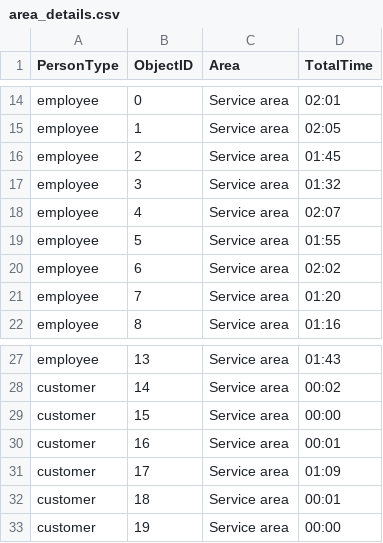
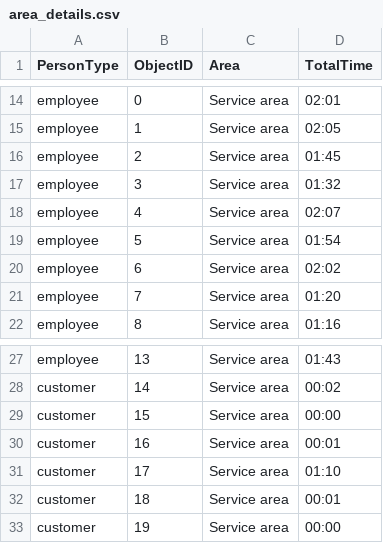
Before and after one commit to nishiltejani/Employee-Activity-Monitoring, a CSV file: area_details.csv, drawn as a sheet; only a part is shown, gaps mark what is left out.

```diff
--- a/area_details.csv
+++ b/area_details.csv
@@ -18,3 +18,3 @@ employee,3,Service area,01:32
 employee,4,Service area,02:07
-employee,5,Service area,01:55
+employee,5,Service area,01:54
 employee,6,Service area,02:02
@@ -30,3 +30,3 @@ customer,15,Service area,00:00
 customer,16,Service area,00:01
-customer,17,Service area,01:09
+customer,17,Service area,01:10
 customer,18,Service area,00:01
```
Also changed, not shown: employee_activity.csv, stats.csv, 2 other files.
